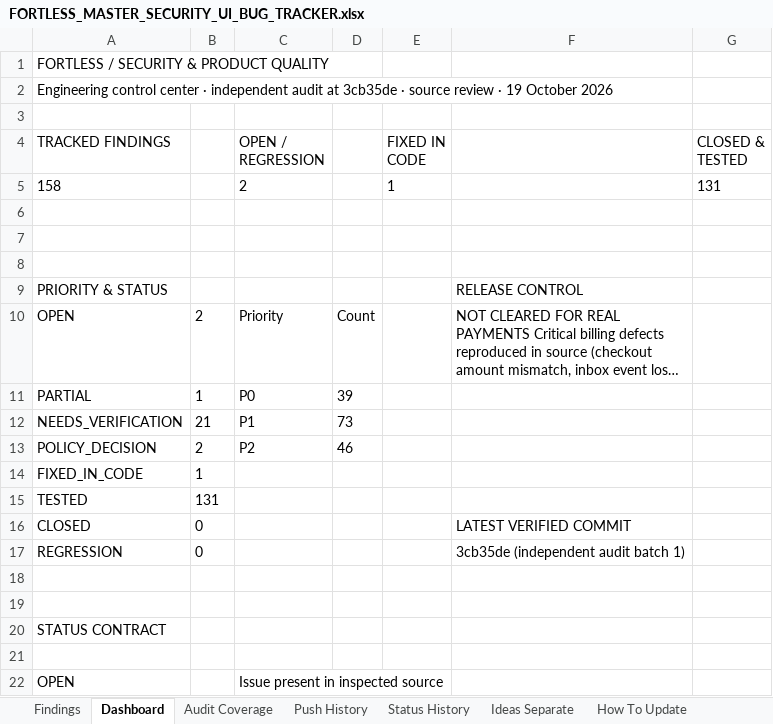
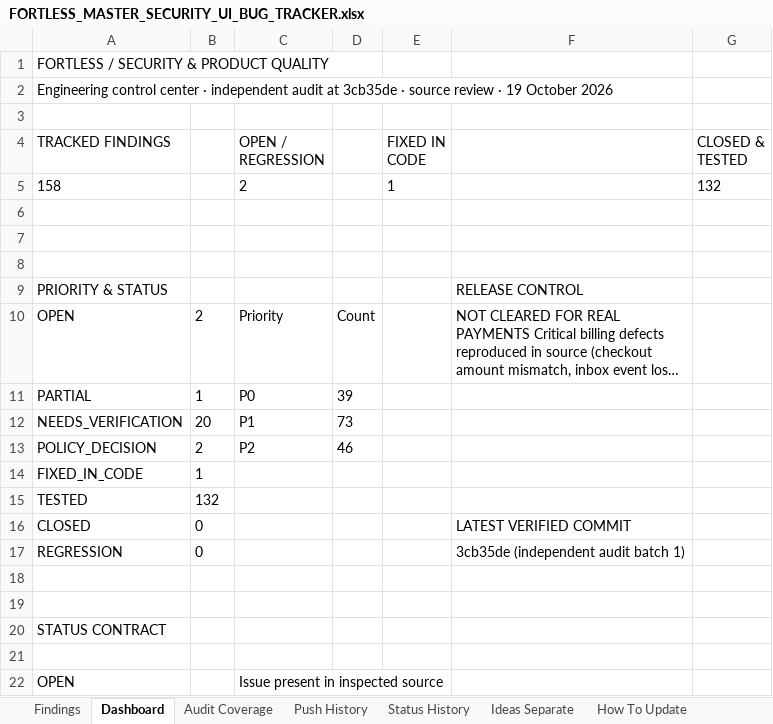
Before and after one commit to trencito42/fortless, an Excel workbook: audits/FORTLESS_MASTER_SECURITY_UI_BUG_TRACKER.xlsx, sheet Dashboard, drawn as a sheet; only a part is shown; long unchanged cells end in …; values as stored, in another font and other column widths than the file's, no borders; the diff names each change by its address in the sheet, - before the commit and + after, or states it on an @@ line.

```diff
--- a/audits/FORTLESS_MASTER_SECURITY_UI_BUG_TRACKER.xlsx (sheet Dashboard)
+++ b/audits/FORTLESS_MASTER_SECURITY_UI_BUG_TRACKER.xlsx (sheet Dashboard)
-G5 (CLOSED & TESTED): 131
+G5 (CLOSED & TESTED): 132
-B12: 21
+B12: 20
-B15: 131
+B15: 132
```
Also changed, not shown: sheet Status History, sheet Push History, sheet Findings.
